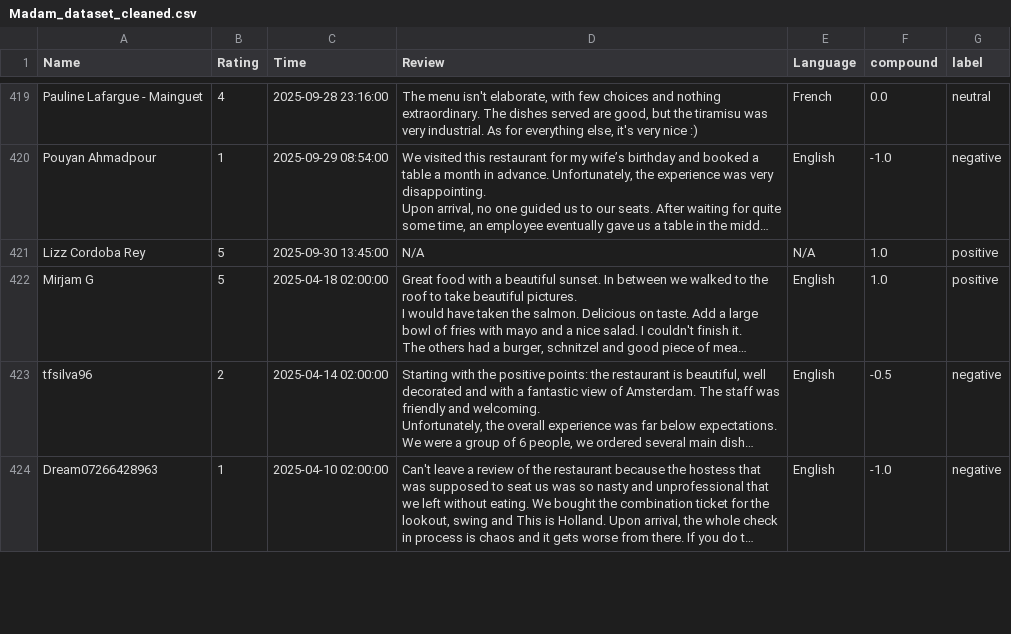
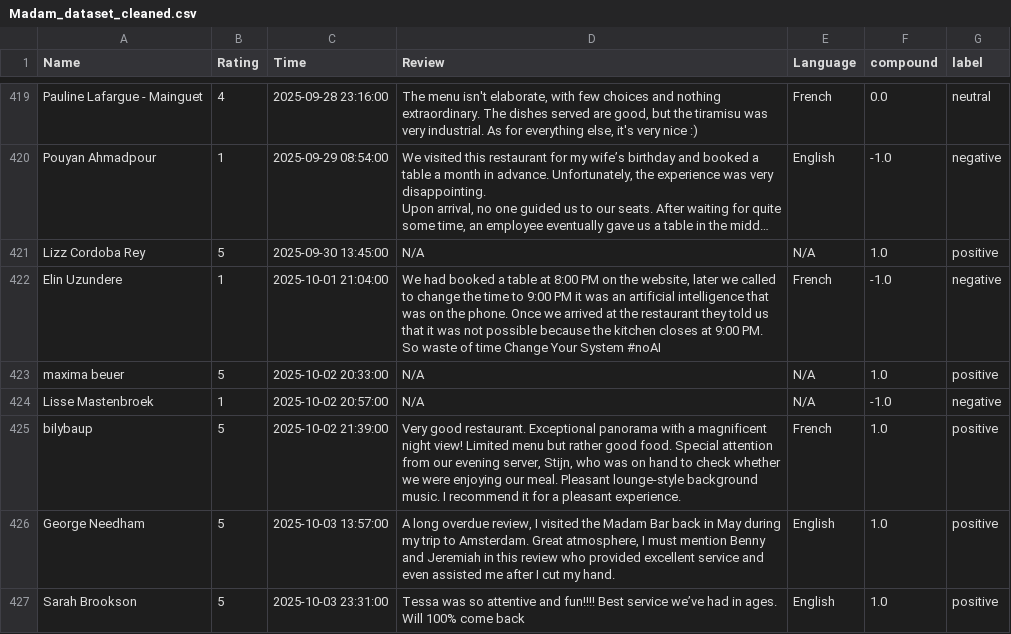
Before and after one commit to Serena-Chnl/adam-toren-review-analysis, a CSV file: Madam/Madam_dataset_cleaned.csv, drawn as a sheet; only a part is shown, gaps mark what is left out; the shorter side is filled out with more unchanged rows; long unchanged cells end in …; the diff covers the shown part only; the diff names each change by its address in the sheet, - before the commit and + after, or states it on an @@ line.

Commit message:
update the dataset

```diff
--- a/Madam/Madam_dataset_cleaned.csv
+++ b/Madam/Madam_dataset_cleaned.csv
+row 422: Elin Uzundere | 1 | 2025-10-01 21:04:00 | We had booked a table at 8:00 PM on the website, later we called to change the time to 9:00 PM it was an artificial intelligence that was on the phone. Once we arrived at the restaurant they told us that it was not possible because the kitchen closes at 9:00 PM. So waste of time Change Your System #noAI | French | -1.0 | negative
+row 423: maxima beuer | 5 | 2025-10-02 20:33:00 | N/A | N/A | 1.0 | positive
+row 424: Lisse Mastenbroek | 1 | 2025-10-02 20:57:00 | N/A | N/A | -1.0 | negative
+row 425: bilybaup | 5 | 2025-10-02 21:39:00 | Very good restaurant. Exceptional panorama with a magnificent night view! Limited menu but rather good food. Special attention from our evening server, Stijn, who was on hand to check whether we were enjoying our meal. Pleasant lounge-style background music. I recommend it for a pleasant experience. | French | 1.0 | positive
+row 426: George Needham | 5 | 2025-10-03 13:57:00 | A long overdue review, I visited the Madam Bar back in May during my trip to Amsterdam. Great atmosphere, I must mention Benny and Jeremiah in this review who provided excellent service and even assisted me after I cut my hand. | English | 1.0 | positive
+row 427: Sarah Brookson | 5 | 2025-10-03 23:31:00 | Tessa was so attentive and fun!!!! Best service we’ve had in ages. Will 100% come back | English | 1.0 | positive
```
Also changed, not shown: 8 added rows and 77 moved rows elsewhere in this file, 1 other file.
